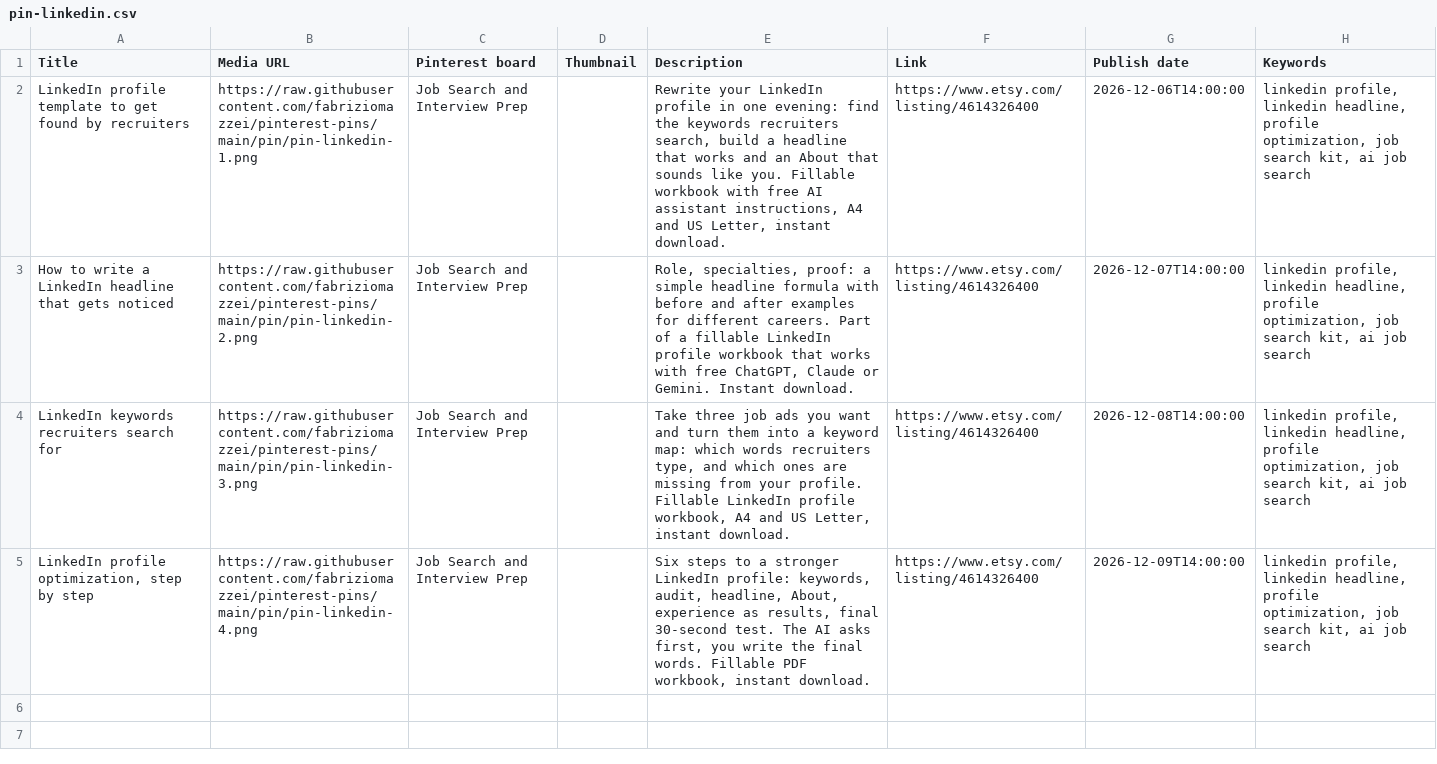
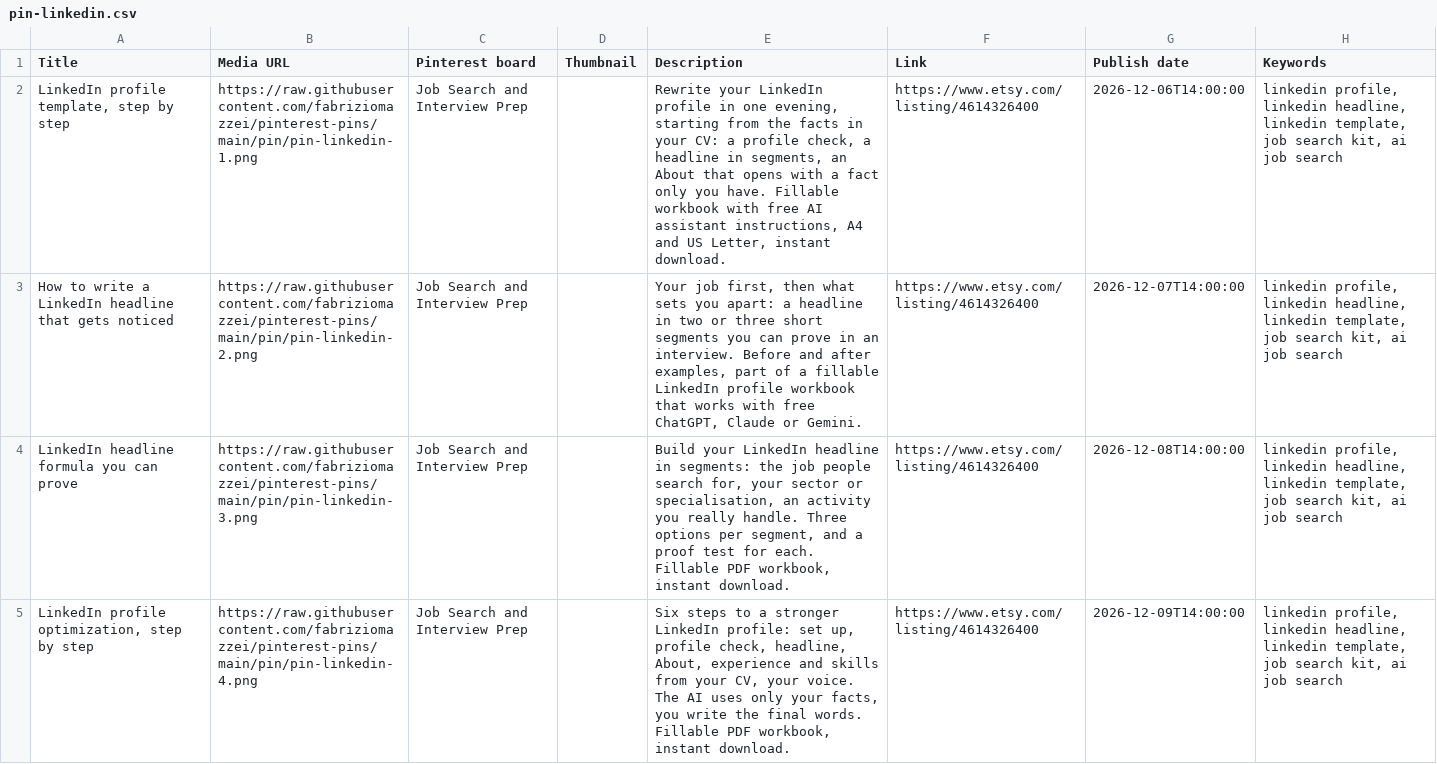
Before and after one commit to fabriziomazzei/pinterest-pins, a CSV file: coda/pin-linkedin.csv, drawn as a sheet.

```diff
--- a/coda/pin-linkedin.csv
+++ b/coda/pin-linkedin.csv
@@ -1,5 +1,5 @@
 Title,Media URL,Pinterest board,Thumbnail,Description,Link,Publish date,Keywords
-LinkedIn profile template to get found by recruiters,https://raw.githubusercontent.com/fabriziomazzei/pinterest-pins/main/pin/pin-linkedin-1.png,Job Search and Interview Prep,,"Rewrite your LinkedIn profile in one evening: find the keywords recruiters search, build a headline that works and an About that sounds like you. Fillable workbook with free AI assistant instructions, A4 and US Letter, instant download.",https://www.etsy.com/listing/4614326400,2026-12-06T14:00:00,"linkedin profile, linkedin headline, profile optimization, job search kit, ai job search"
-How to write a LinkedIn headline that gets noticed,https://raw.githubusercontent.com/fabriziomazzei/pinterest-pins/main/pin/pin-linkedin-2.png,Job Search and Interview Prep,,"Role, specialties, proof: a simple headline formula with before and after examples for different careers. Part of a fillable LinkedIn profile workbook that works with free ChatGPT, Claude or Gemini. Instant download.",https://www.etsy.com/listing/4614326400,2026-12-07T14:00:00,"linkedin profile, linkedin headline, profile optimization, job search kit, ai job search"
-LinkedIn keywords recruiters search for,https://raw.githubusercontent.com/fabriziomazzei/pinterest-pins/main/pin/pin-linkedin-3.png,Job Search and Interview Prep,,"Take three job ads you want and turn them into a keyword map: which words recruiters type, and which ones are missing from your profile. Fillable LinkedIn profile workbook, A4 and US Letter, instant download.",https://www.etsy.com/listing/4614326400,2026-12-08T14:00:00,"linkedin profile, linkedin headline, profile optimization, job search kit, ai job search"
-"LinkedIn profile optimization, step by step",https://raw.githubusercontent.com/fabriziomazzei/pinterest-pins/main/pin/pin-linkedin-4.png,Job Search and Interview Prep,,"Six steps to a stronger LinkedIn profile: keywords, audit, headline, About, experience as results, final 30-second test. The AI asks first, you write the final words. Fillable PDF workbook, instant download.",https://www.etsy.com/listing/4614326400,2026-12-09T14:00:00,"linkedin profile, linkedin headline, profile optimization, job search kit, ai job search"
+"LinkedIn profile template, step by step",https://raw.githubusercontent.com/fabriziomazzei/pinterest-pins/main/pin/pin-linkedin-1.png,Job Search and Interview Prep,,"Rewrite your LinkedIn profile in one evening, starting from the facts in your CV: a profile check, a headline in segments, an About that opens with a fact only you have. Fillable workbook with free AI assistant instructions, A4 and US Letter, instant download.",https://www.etsy.com/listing/4614326400,2026-12-06T14:00:00,"linkedin profile, linkedin headline, linkedin template, job search kit, ai job search"
+How to write a LinkedIn headline that gets noticed,https://raw.githubusercontent.com/fabriziomazzei/pinterest-pins/main/pin/pin-linkedin-2.png,Job Search and Interview Prep,,"Your job first, then what sets you apart: a headline in two or three short segments you can prove in an interview. Before and after examples, part of a fillable LinkedIn profile workbook that works with free ChatGPT, Claude or Gemini.",https://www.etsy.com/listing/4614326400,2026-12-07T14:00:00,"linkedin profile, linkedin headline, linkedin template, job search kit, ai job search"
+LinkedIn headline formula you can prove,https://raw.githubusercontent.com/fabriziomazzei/pinterest-pins/main/pin/pin-linkedin-3.png,Job Search and Interview Prep,,"Build your LinkedIn headline in segments: the job people search for, your sector or specialisation, an activity you really handle. Three options per segment, and a proof test for each. Fillable PDF workbook, instant download.",https://www.etsy.com/listing/4614326400,2026-12-08T14:00:00,"linkedin profile, linkedin headline, linkedin template, job search kit, ai job search"
+"LinkedIn profile optimization, step by step",https://raw.githubusercontent.com/fabriziomazzei/pinterest-pins/main/pin/pin-linkedin-4.png,Job Search and Interview Prep,,"Six steps to a stronger LinkedIn profile: set up, profile check, headline, About, experience and skills from your CV, your voice. The AI uses only your facts, you write the final words. Fillable PDF workbook, instant download.",https://www.etsy.com/listing/4614326400,2026-12-09T14:00:00,"linkedin profile, linkedin headline, linkedin template, job search kit, ai job search"
```
Also changed, not shown: 4 other files.
